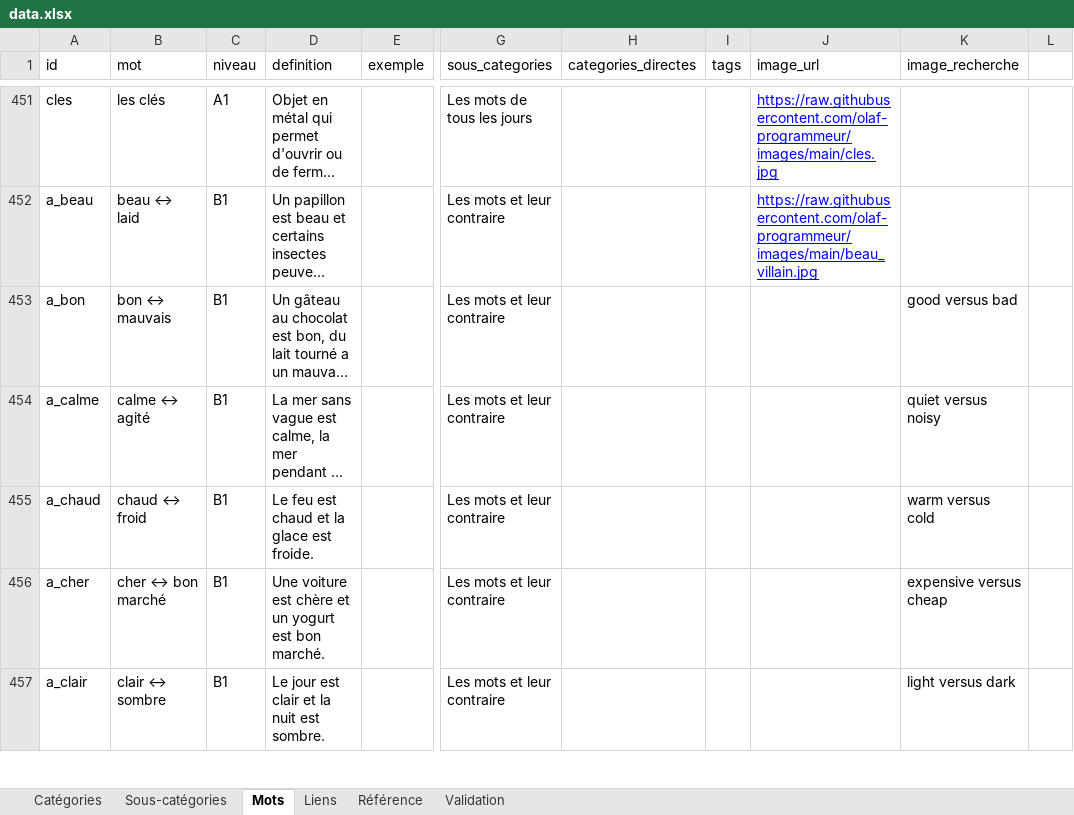
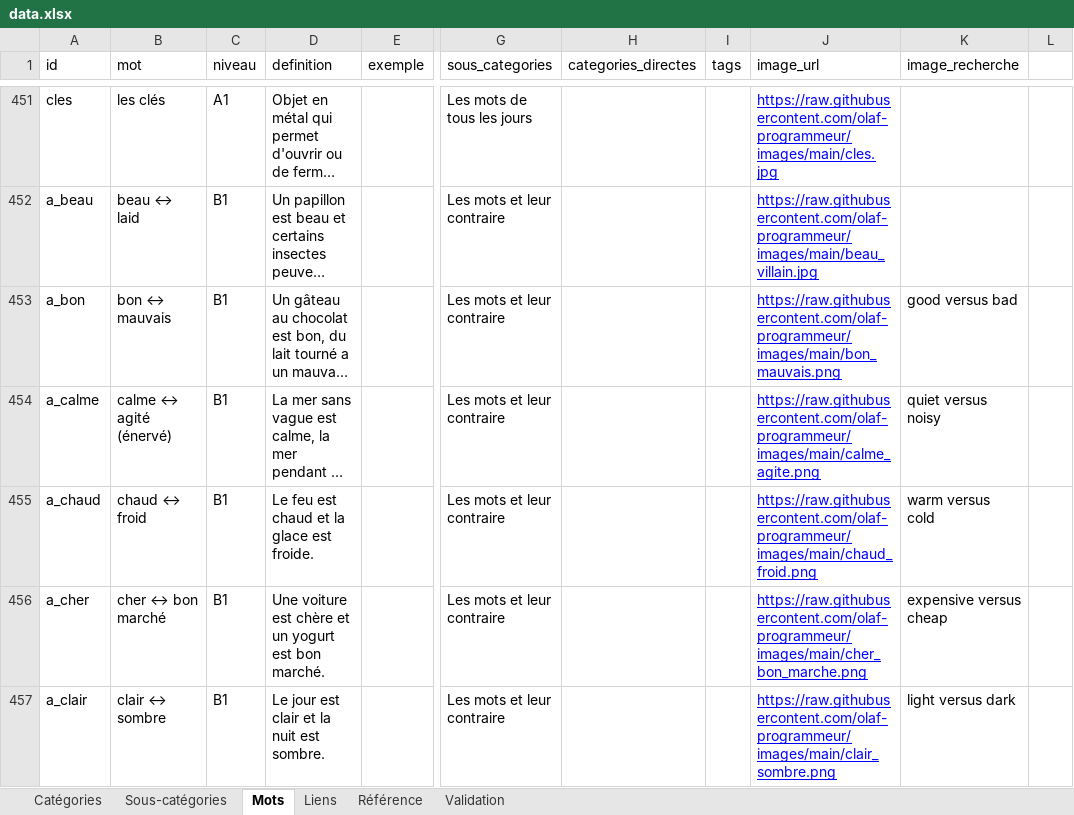
Before and after one commit to olaf-programmeur/vocab-app, an Excel workbook: public/data.xlsx, sheet Mots, drawn as a sheet; only a part is shown, gaps mark what is left out; long unchanged cells end in …; values as stored, in another font and other column widths than the file's, no borders; the diff covers the shown part only; the diff names each change by its address in the sheet, - before the commit and + after, or states it on an @@ line.

Commit message:
Add files via upload

```diff
--- a/public/data.xlsx (sheet Mots)
+++ b/public/data.xlsx (sheet Mots)
-J453 (image_url): (empty)
+J453 (image_url): https://raw.githubusercontent.com/olaf-programmeur/images/main/bon_mauvais.png
-B454 (mot): calme ↔ agité
+B454 (mot): calme ↔ agité (énervé)
-J454 (image_url): (empty)
+J454 (image_url): https://raw.githubusercontent.com/olaf-programmeur/images/main/calme_agite.png
-J455 (image_url): (empty)
+J455 (image_url): https://raw.githubusercontent.com/olaf-programmeur/images/main/chaud_froid.png
-J456 (image_url): (empty)
+J456 (image_url): https://raw.githubusercontent.com/olaf-programmeur/images/main/cher_bon_marche.png
-J457 (image_url): (empty)
+J457 (image_url): https://raw.githubusercontent.com/olaf-programmeur/images/main/clair_sombre.png
```
Also changed, not shown: 2 added rows, 1 removed row, 5 edited cells and cell formats elsewhere in this sheet.
